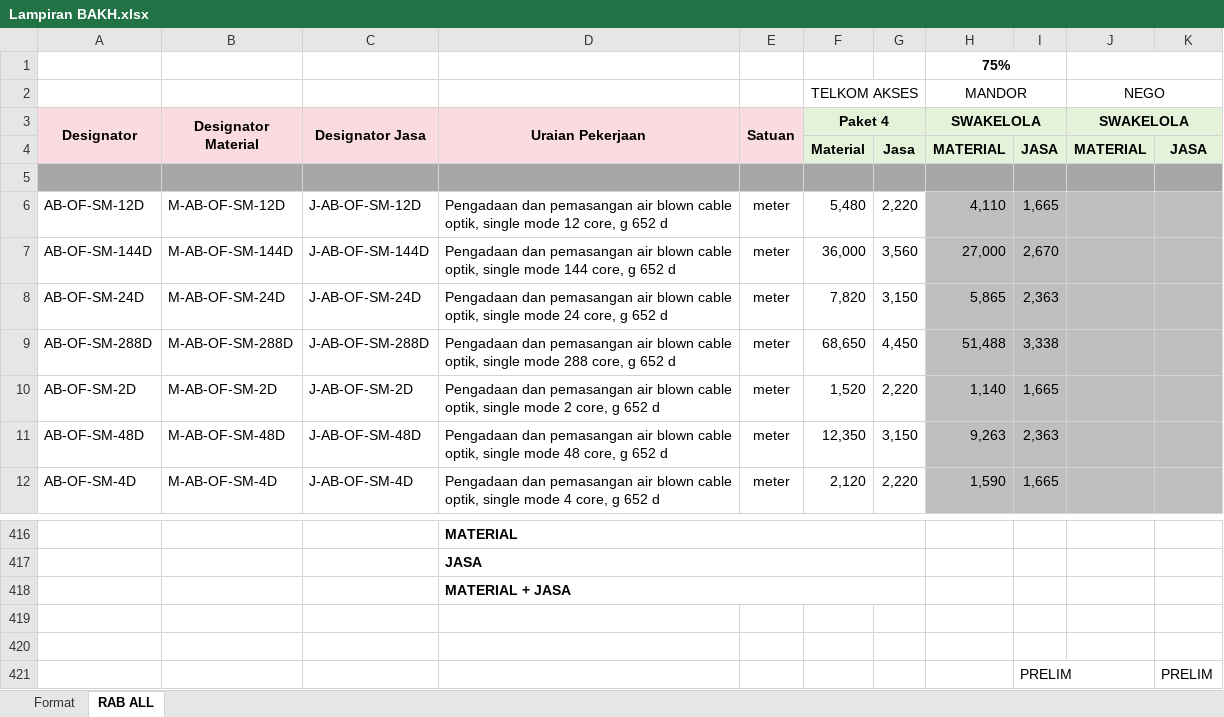
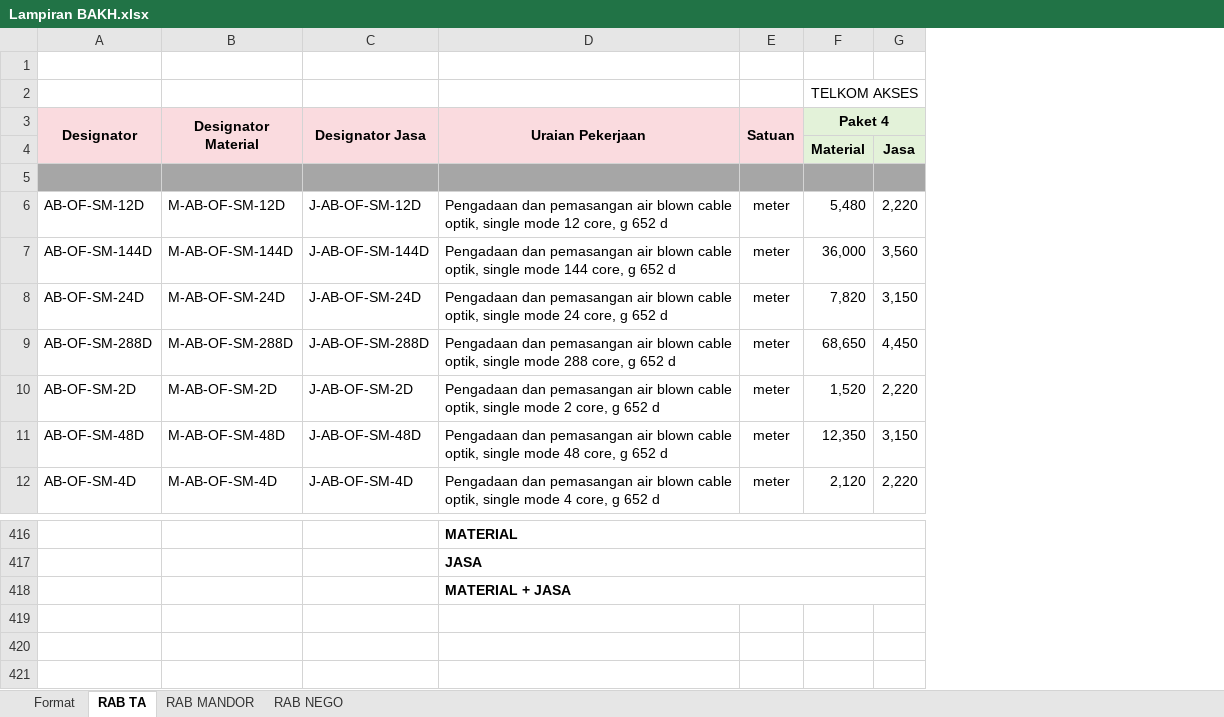
Before and after one commit to Brodus1321/project-plan, an Excel workbook: Lampiran BAKH.xlsx, sheet RAB TA, drawn as a sheet; only a part is shown, gaps mark what is left out; values as stored, in another font and other column widths than the file's, no borders; the diff names each change by its address in the sheet, - before the commit and + after, or states it on an @@ line.

```diff
--- a/Lampiran BAKH.xlsx (sheet RAB TA)
+++ b/Lampiran BAKH.xlsx (sheet RAB TA)
-sheet tab: RAB ALL
+sheet tab: RAB TA
+sheet tab: RAB MANDOR
+sheet tab: RAB NEGO
-column H (SWAKELOLA), rows 1-2: 75% | MANDOR; rows 4-12: MATERIAL |  | 4,110 | 27,000 | 5,865 | 51,488 | 1,140 | 9,263 | 1,590
-column I, rows 4-12: JASA |  | 1,665 | 2,670 | 2,363 | 3,338 | 1,665 | 2,363 | 1,665
-column J (SWAKELOLA), row 2: NEGO; row 4: MATERIAL
-column K, row 4: JASA
-row 419: (empty)
-row 420: (empty)
-row 421:  |  |  |  |  |  |  |  | PRELIM |  | PRELIM
```
Also changed, not shown: 7 other files.
